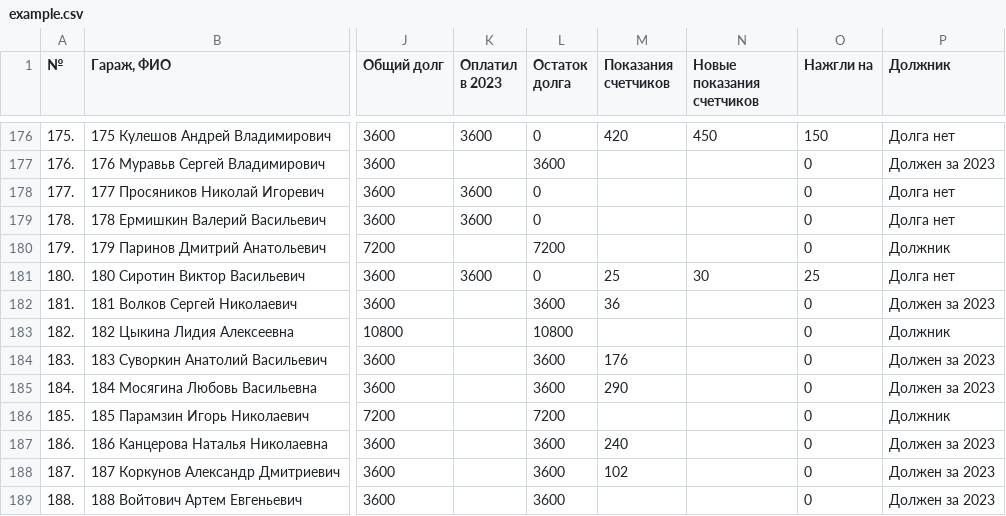
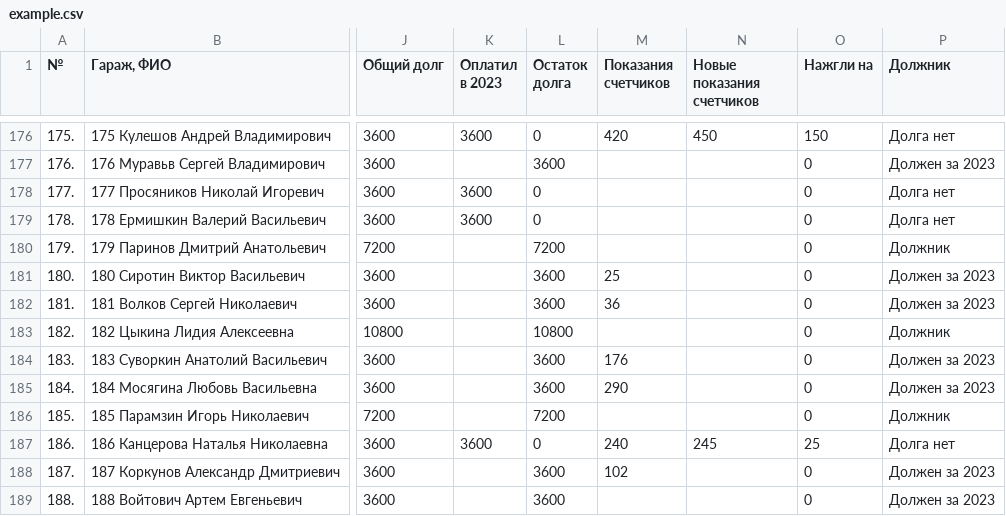
Before and after one commit to slaav1k/fakel, a CSV file: example.csv, drawn as a sheet; only a part is shown, gaps mark what is left out; the diff names each change by its address in the sheet, - before the commit and + after, or states it on an @@ line.

Commit message:
Add files via upload

```diff
--- a/example.csv
+++ b/example.csv
-K181 (Оплатил в 2023): 3600
+K181 (Оплатил в 2023): (empty)
-L181 (Остаток долга): 0
+L181 (Остаток долга): 3600
-N181 (Новые показания счетчиков): 30
+N181 (Новые показания счетчиков): (empty)
-O181 (Нажгли на): 25
+O181 (Нажгли на): 0
-P181 (Должник): Долга нет
+P181 (Должник): Должен за 2023
-K187 (Оплатил в 2023): (empty)
+K187 (Оплатил в 2023): 3600
-L187 (Остаток долга): 3600
+L187 (Остаток долга): 0
-N187 (Новые показания счетчиков): (empty)
+N187 (Новые показания счетчиков): 245
-O187 (Нажгли на): 0
+O187 (Нажгли на): 25
-P187 (Должник): Должен за 2023
+P187 (Должник): Долга нет
```
